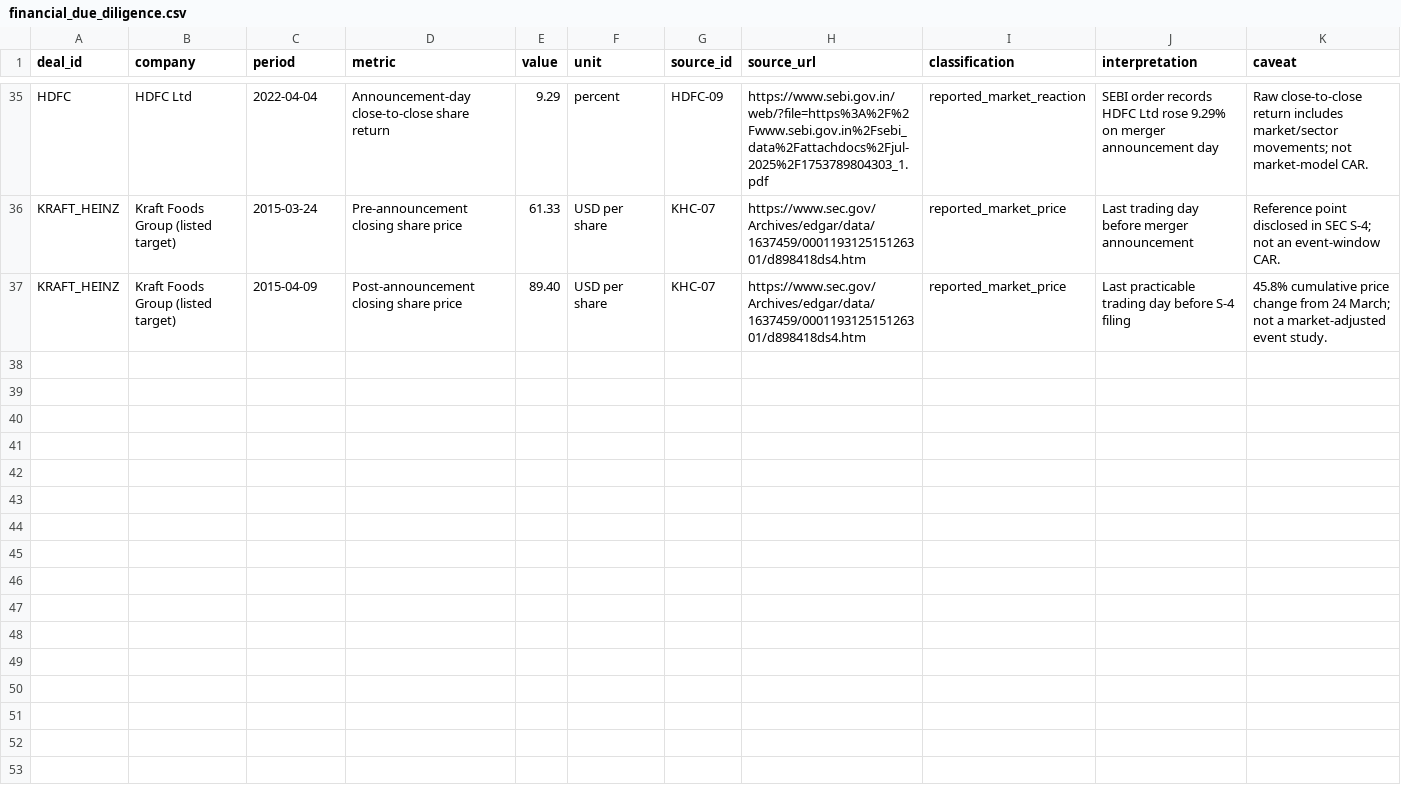
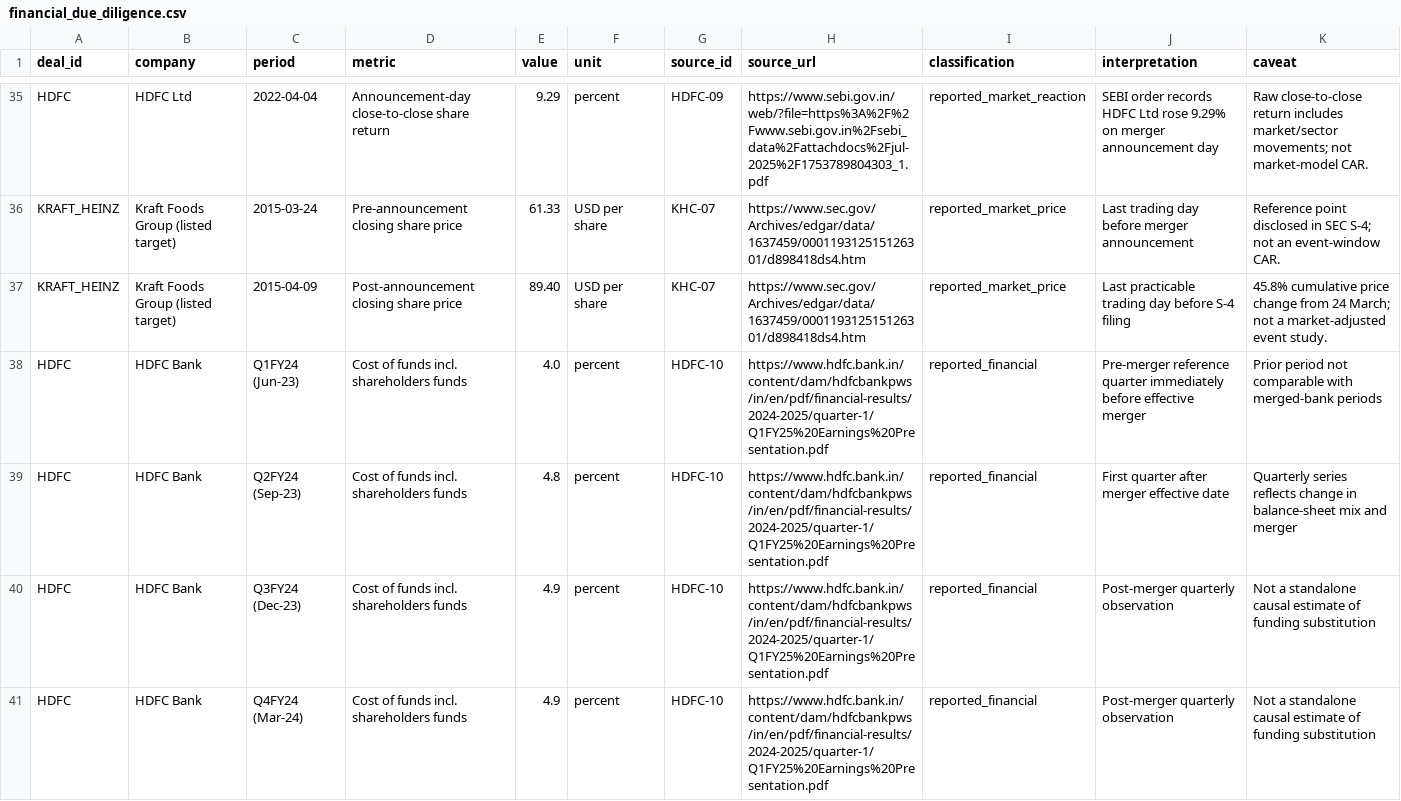
Before and after one commit to gourisaini1/MA-Synergy-Analyzer, a CSV file: research/financial_due_diligence.csv, drawn as a sheet; only a part is shown, gaps mark what is left out; the diff covers the shown part only; the diff names each change by its address in the sheet, - before the commit and + after, or states it on an @@ line.

Commit message:
Harden M&A model, HDFC stress case and post-merger evidence (#3)
* Correct evaluation gold-set count

* Round event-study output for reproducibility

* Make validation workflow read-only

* Keep event-study price series provider-consistent

* Correct evaluation gold-set count

* Build generated artifacts for fresh-clone tests

* Add adverse HDFC stress case and after-cost NPV field

* Document lever-specific inputs and HDFC stress case

* Test HDFC stress scenario assumptions

* Register HDFC post-merger financial result sources

* Add HDFC post-merger funding and margin actuals

* Lead README with HDFC stress, Kraft Heinz lesson and post-merger actuals

* Add HDFC after-cost NPV and stress slide to deck

* Include HDFC stress cases in workbook outputs

* Document actual evidence-agent run and API credit blocker

* Refresh Tableau synergy dataset with after-cost NPVs and stress case

* Apply one-price-source rule to cached event-study series

* Test event-study provider consistency

* Correct Kraft Heinz assumption ID mapping in output

* Date HDFC credit-deposit ratio observation to merger close

* Add HDFC estimated-versus-actual funding comparison

* Label evidence extraction as optional while API credits are unavailable

* Use matched migration assumptions for HDFC stress cases

* Parse cached event-study dates consistently

* Align workbook and deck with matched HDFC stress cases

* Update workbook test for after-cost NPV heading

* Always rebuild generated artifacts before artifact tests

* Correct HDFC stress headline and simplify run instructions

* Document matched-share HDFC stress assumptions

* Test matched HDFC stress migration and NPV totals

* Refresh dashboard data with matched HDFC stress cases

* Tidy unconditional artifact rebuild fixture

* Round model outputs consistently with committed dashboard data

* Refresh committed event-study results with source labels and rounding

* Commit pipeline-generated Tableau dataset

* Correct generated Tableau dataset assumption IDs

* Ignore generated dashboard evidence CSVs

```diff
--- a/research/financial_due_diligence.csv
+++ b/research/financial_due_diligence.csv
+row 38: HDFC | HDFC Bank | Q1FY24 (Jun-23) | Cost of funds incl. shareholders funds | 4.0 | percent | HDFC-10 | https://www.hdfc.bank.in/content/dam/hdfcbankpws/in/en/pdf/financial-results/2024-2025/quarter-1/Q1FY25%20Earnings%20Presentation.pdf | reported_financial | Pre-merger reference quarter immediately before effective merger | Prior period not comparable with merged-bank periods
+row 39: HDFC | HDFC Bank | Q2FY24 (Sep-23) | Cost of funds incl. shareholders funds | 4.8 | percent | HDFC-10 | https://www.hdfc.bank.in/content/dam/hdfcbankpws/in/en/pdf/financial-results/2024-2025/quarter-1/Q1FY25%20Earnings%20Presentation.pdf | reported_financial | First quarter after merger effective date | Quarterly series reflects change in balance-sheet mix and merger
+row 40: HDFC | HDFC Bank | Q3FY24 (Dec-23) | Cost of funds incl. shareholders funds | 4.9 | percent | HDFC-10 | https://www.hdfc.bank.in/content/dam/hdfcbankpws/in/en/pdf/financial-results/2024-2025/quarter-1/Q1FY25%20Earnings%20Presentation.pdf | reported_financial | Post-merger quarterly observation | Not a standalone causal estimate of funding substitution
+row 41: HDFC | HDFC Bank | Q4FY24 (Mar-24) | Cost of funds incl. shareholders funds | 4.9 | percent | HDFC-10 | https://www.hdfc.bank.in/content/dam/hdfcbankpws/in/en/pdf/financial-results/2024-2025/quarter-1/Q1FY25%20Earnings%20Presentation.pdf | reported_financial | Post-merger quarterly observation | Not a standalone causal estimate of funding substitution
```
Also changed, not shown: 12 added rows elsewhere in this file, dashboard/event_study_results.csv, data/source_register.csv, 13 other files.
